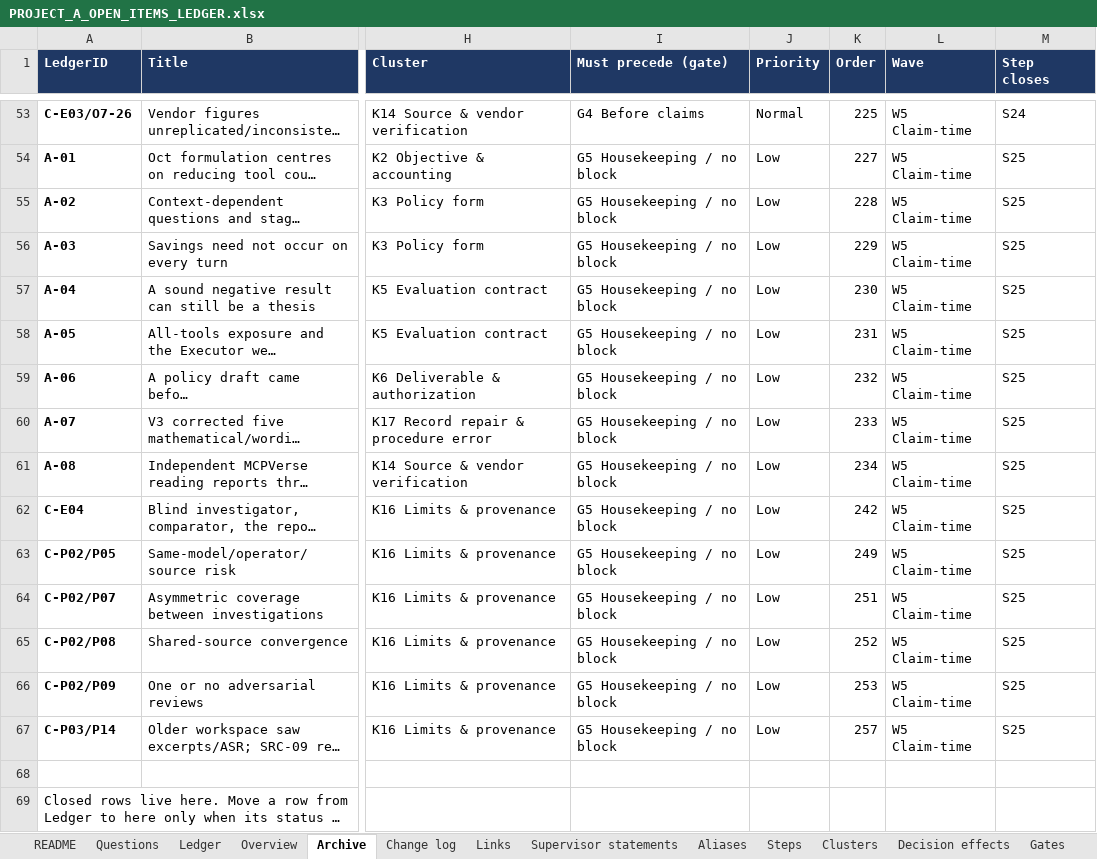
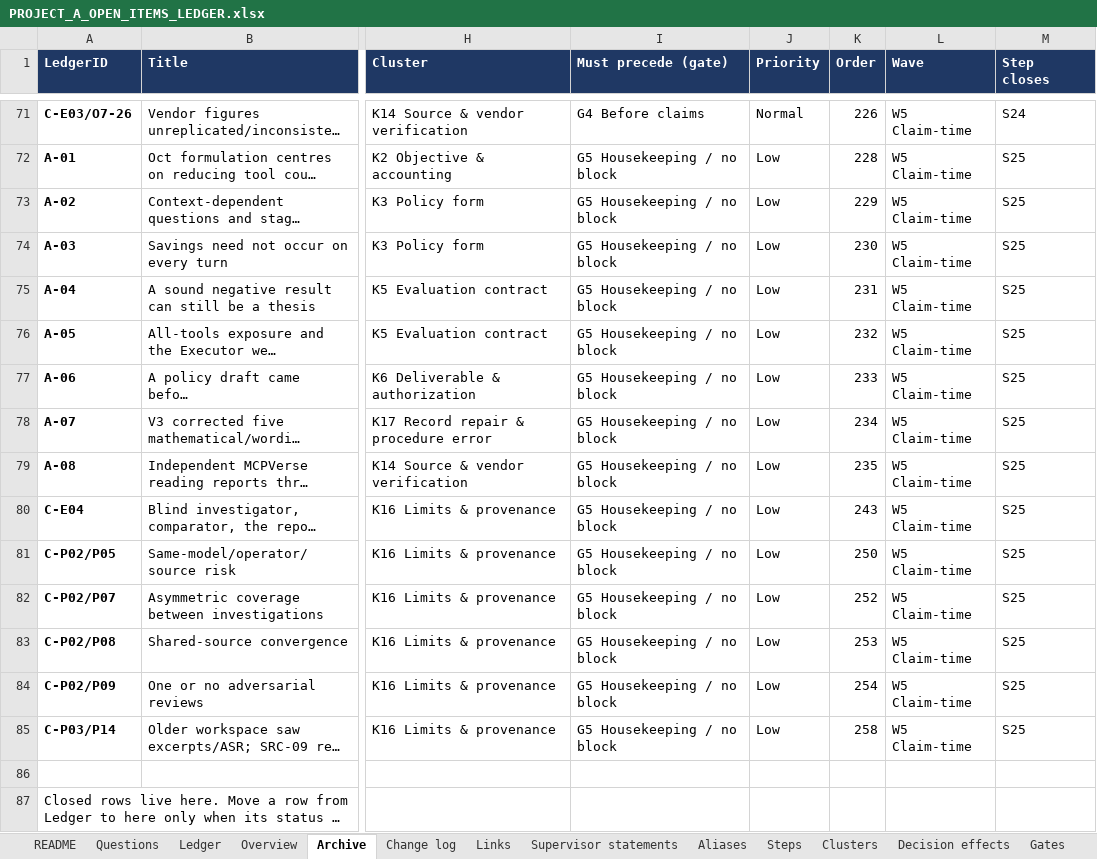
Before and after one commit to omarelansary/thesis-policy-design, an Excel workbook: design/ledger/PROJECT_A_OPEN_ITEMS_LEDGER.xlsx, sheet Archive, drawn as a sheet; only a part is shown, gaps mark what is left out; long unchanged cells end in …; values as stored, in another font and other column widths than the file's, no borders; addresses are those after the commit; the diff covers the shown part only; the diff names each change by its address in the sheet, - before the commit and + after, or states it on an @@ line.

```diff
--- a/design/ledger/PROJECT_A_OPEN_ITEMS_LEDGER.xlsx (sheet Archive)
+++ b/design/ledger/PROJECT_A_OPEN_ITEMS_LEDGER.xlsx (sheet Archive)
-K71 (Order): 225
+K71 (Order): 226
-K72 (Order): 227
+K72 (Order): 228
-K73 (Order): 228
+K73 (Order): 229
-K74 (Order): 229
+K74 (Order): 230
-K75 (Order): 230
+K75 (Order): 231
-K76 (Order): 231
+K76 (Order): 232
-K77 (Order): 232
+K77 (Order): 233
-K78 (Order): 233
+K78 (Order): 234
-K79 (Order): 234
+K79 (Order): 235
-K80 (Order): 242
+K80 (Order): 243
-K81 (Order): 249
+K81 (Order): 250
-K82 (Order): 251
+K82 (Order): 252
-K83 (Order): 252
+K83 (Order): 253
-K84 (Order): 253
+K84 (Order): 254
-K85 (Order): 257
+K85 (Order): 258
```
Also changed, not shown: 18 added rows and 34 edited cells elsewhere in this sheet, sheet Ledger, sheet Change log, sheet Questions, sheet Steps, sheet Gates, sheet README, 19 other files.
